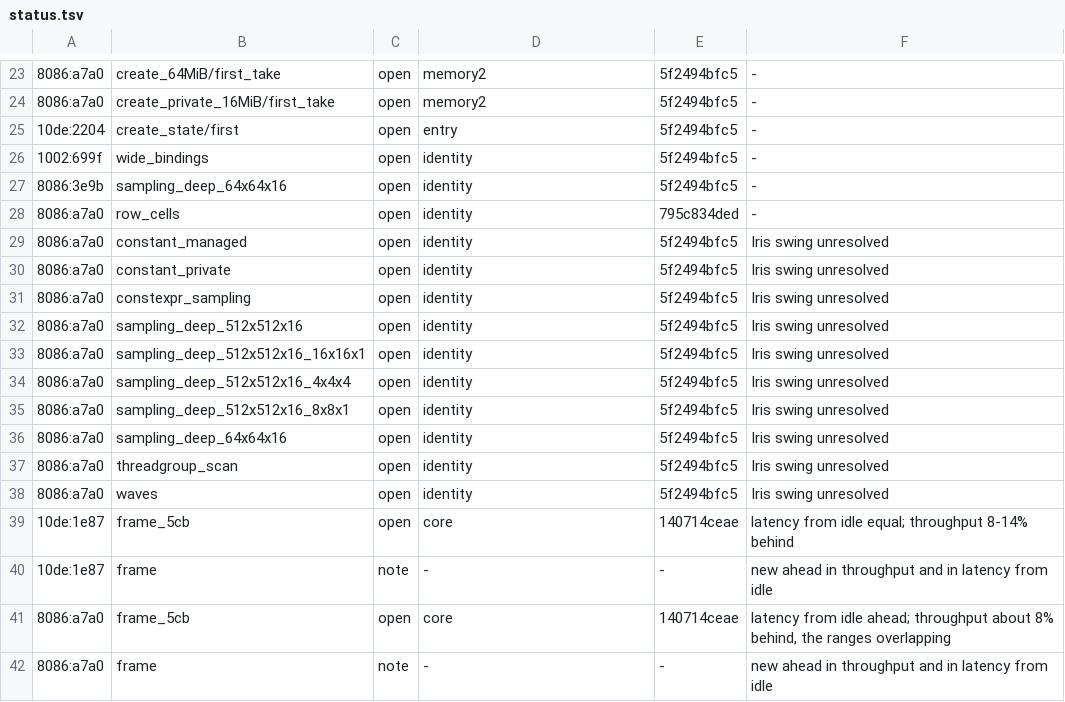
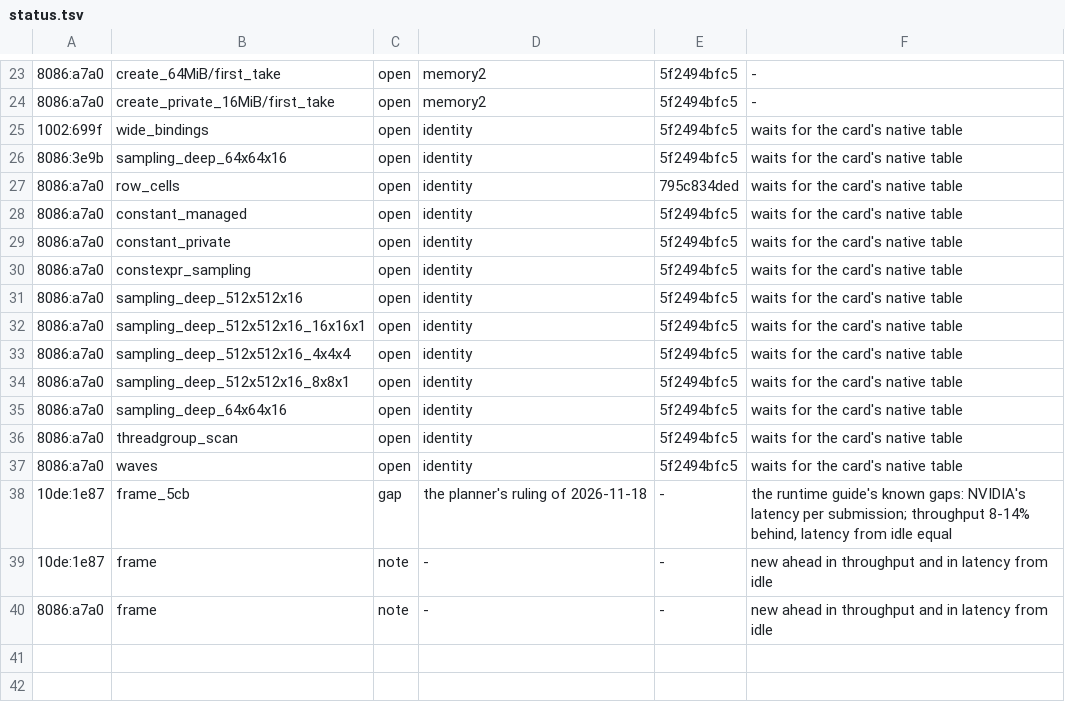
Before and after one commit to steelbrain/metal2vulkan, a TSV file: scripts/matrix/status.tsv, drawn as a sheet; only a part is shown, gaps mark what is left out; removed rows and columns are numbered as before the commit, all else as after; the diff names each change by its address in the sheet, - before the commit and + after, or states it on an @@ line.

Commit message:
matrix: the GPU legs run the replay player's stream device tests; status rows lose closed owners
The GPU legs' archive held metal2vulkan-rt alone, so the replay player's
stream device tests (metal2vulkan-validation's runtime_lane::replay_streams,
17 on the old runtime, and runtime_lane::rt_replay, 24 on the new) ran on
lavapipe only. A break in the player or a runtime's stream path that only a
GPU shows waited for a lane's play of a recorded stream to find it, as the
old arm's pin stop did. The archive now holds the validation crate too, and a
leg runs the runtime's tests and those two modules (DEVICE_TEST_FILTER). The
Windows leg is unchanged until the validation crate is shown to build there.

status.tsv, by the planner's ruling of 2026-11-18:
- 10de:1e87 frame_5cb is a gap row: the runtime guide's known gaps carry it
  (crates/metal2vulkan-rt/README.md, NVIDIA's latency per submission).
- 8086:a7a0 frame_5cb and 10de:2204 create_state/first are within their
  limits; their closed lanes' names are cleared (a row gets an owner when it
  goes over).
- identity's rows wait for their card's native table, the guest-visible test;
  "Iris swing unresolved" was stale.

Verified: see the check job named in the landing message (unit tests of the
matrix script, the archive built with both packages under --cfg m2v_gpu, the
filter's selection listed, and the selected tests run on a GPU).

```diff
--- a/scripts/matrix/status.tsv
+++ b/scripts/matrix/status.tsv
-row 25: 10de:2204 | create_state/first | open | entry | 5f2494bfc5 | -
-F25:F27: -
+F25:F27: waits for the card's native table
-F28:F37: Iris swing unresolved
+F28:F37: waits for the card's native table
-C38: open
+C38: gap
-D38: core
+D38: the planner's ruling of 2026-11-18
-E38: 140714ceae
+E38: -
-F38: latency from idle equal; throughput 8-14% behind
+F38: the runtime guide's known gaps: NVIDIA's latency per submission; throughput 8-14% behind, latency from idle equal
-row 41: 8086:a7a0 | frame_5cb | open | core | 140714ceae | latency from idle ahead; throughput about 8% behind, the ranges overlapping
```
Also changed, not shown: 3 other files.
